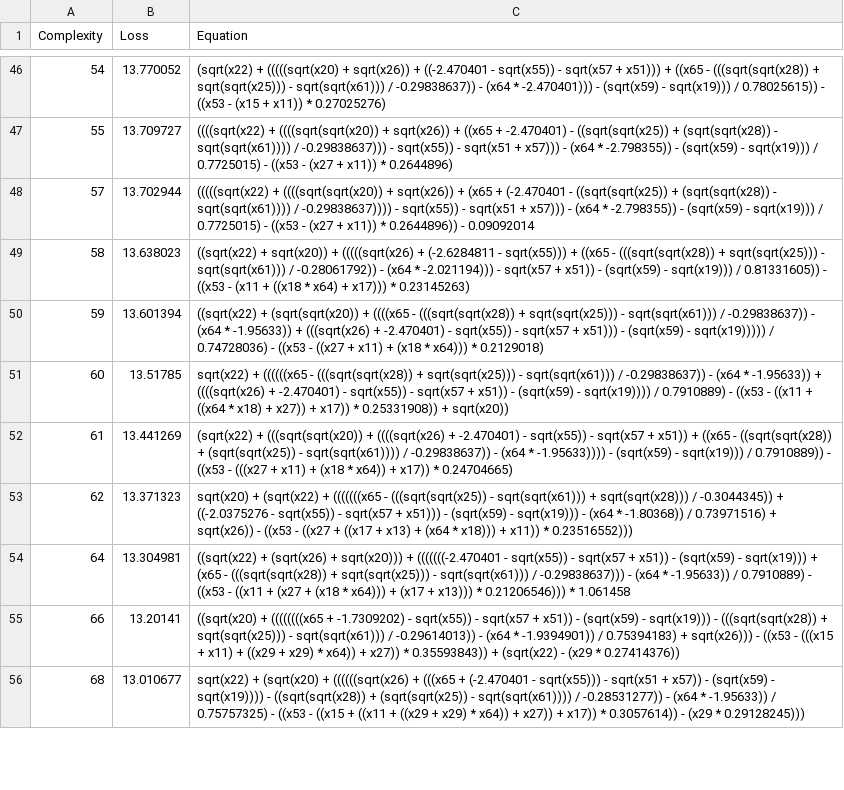
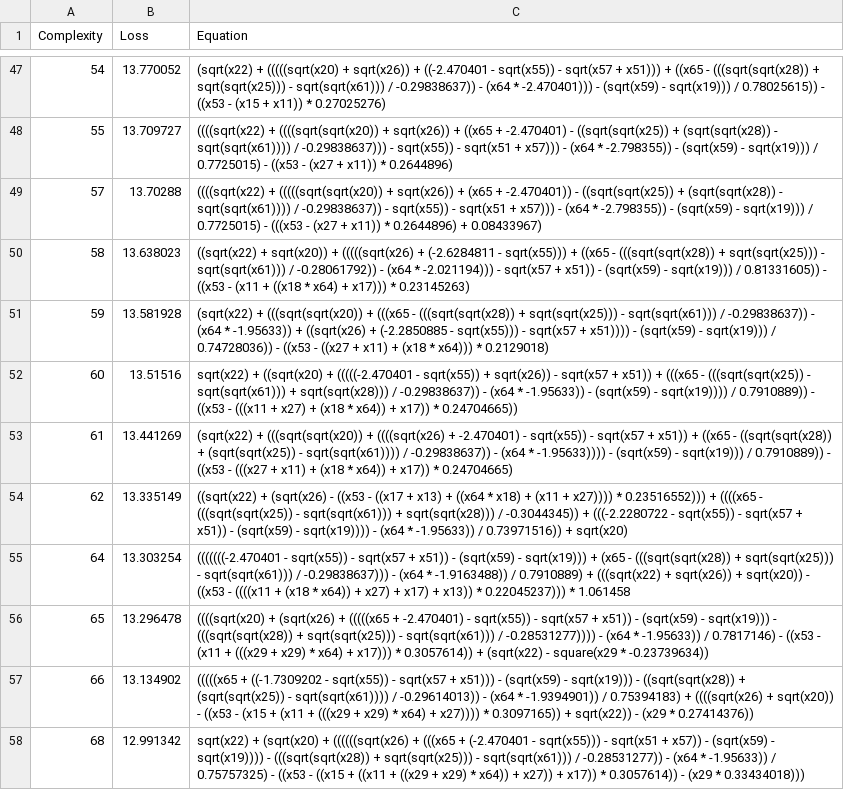
Before and after one commit to EduTobia24/Stockfish, a CSV file: outputs/20251007_235154_P8F5CL/hall_of_fame.csv, drawn as a sheet; only a part is shown, gaps mark what is left out; the diff covers the shown part only.

```diff
--- a/outputs/20251007_235154_P8F5CL/hall_of_fame.csv
+++ b/outputs/20251007_235154_P8F5CL/hall_of_fame.csv
@@ -47,10 +48,11 @@ Complexity,Loss,Equation
 55,13.709727,"((((sqrt(x22) + ((((sqrt(sqrt(x20)) + sqrt(x26)) + ((x65 + -2.470401) - ((sqrt(sqrt(x25)) + (sqrt(sqrt(x28)) - sqrt(sqrt(x61)))) / -0.29838637))) - sqrt(x55)) - sqrt(x51 + x57))) - (x64 * -2.798355)) - (sqrt(x59) - sqrt(x19))) / 0.7725015) - ((x53 - (x27 + x11)) * 0.2644896)"
-57,13.702944,"(((((sqrt(x22) + ((((sqrt(sqrt(x20)) + sqrt(x26)) + (x65 + (-2.470401 - ((sqrt(sqrt(x25)) + (sqrt(sqrt(x28)) - sqrt(sqrt(x61)))) / -0.29838637)))) - sqrt(x55)) - sqrt(x51 + x57))) - (x64 * -2.798355)) - (sqrt(x59) - sqrt(x19))) / 0.7725015) - ((x53 - (x27 + x11)) * 0.2644896)) - 0.09092014"
+57,13.70288,"((((sqrt(x22) + (((((sqrt(sqrt(x20)) + sqrt(x26)) + (x65 + -2.470401)) - ((sqrt(sqrt(x25)) + (sqrt(sqrt(x28)) - sqrt(sqrt(x61)))) / -0.29838637)) - sqrt(x55)) - sqrt(x51 + x57))) - (x64 * -2.798355)) - (sqrt(x59) - sqrt(x19))) / 0.7725015) - (((x53 - (x27 + x11)) * 0.2644896) + 0.08433967)"
 58,13.638023,"((sqrt(x22) + sqrt(x20)) + (((((sqrt(x26) + (-2.6284811 - sqrt(x55))) + ((x65 - (((sqrt(sqrt(x28)) + sqrt(sqrt(x25))) - sqrt(sqrt(x61))) / -0.28061792)) - (x64 * -2.021194))) - sqrt(x57 + x51)) - (sqrt(x59) - sqrt(x19))) / 0.81331605)) - ((x53 - (x11 + ((x18 * x64) + x17))) * 0.23145263)"
-59,13.601394,"((sqrt(x22) + (sqrt(sqrt(x20)) + ((((x65 - (((sqrt(sqrt(x28)) + sqrt(sqrt(x25))) - sqrt(sqrt(x61))) / -0.29838637)) - (x64 * -1.95633)) + (((sqrt(x26) + -2.470401) - sqrt(x55)) - sqrt(x57 + x51))) - (sqrt(x59) - sqrt(x19))))) / 0.74728036) - ((x53 - ((x27 + x11) + (x18 * x64))) * 0.2129018)"
-60,13.51785,"sqrt(x22) + ((((((x65 - (((sqrt(sqrt(x28)) + sqrt(sqrt(x25))) - sqrt(sqrt(x61))) / -0.29838637)) - (x64 * -1.95633)) + ((((sqrt(x26) + -2.470401) - sqrt(x55)) - sqrt(x57 + x51)) - (sqrt(x59) - sqrt(x19)))) / 0.7910889) - ((x53 - ((x11 + ((x64 * x18) + x27)) + x17)) * 0.25331908)) + sqrt(x20))"
+59,13.581928,"(sqrt(x22) + (((sqrt(sqrt(x20)) + (((x65 - (((sqrt(sqrt(x28)) + sqrt(sqrt(x25))) - sqrt(sqrt(x61))) / -0.29838637)) - (x64 * -1.95633)) + ((sqrt(x26) + (-2.2850885 - sqrt(x55))) - sqrt(x57 + x51)))) - (sqrt(x59) - sqrt(x19))) / 0.74728036)) - ((x53 - ((x27 + x11) + (x18 * x64))) * 0.2129018)"
+60,13.51516,"sqrt(x22) + ((sqrt(x20) + (((((-2.470401 - sqrt(x55)) + sqrt(x26)) - sqrt(x57 + x51)) + (((x65 - (((sqrt(sqrt(x25)) - sqrt(sqrt(x61))) + sqrt(sqrt(x28))) / -0.29838637)) - (x64 * -1.95633)) - (sqrt(x59) - sqrt(x19)))) / 0.7910889)) - ((x53 - (((x11 + x27) + (x18 * x64)) + x17)) * 0.24704665))"
 61,13.441269,"(sqrt(x22) + (((sqrt(sqrt(x20)) + ((((sqrt(x26) + -2.470401) - sqrt(x55)) - sqrt(x57 + x51)) + ((x65 - ((sqrt(sqrt(x28)) + (sqrt(sqrt(x25)) - sqrt(sqrt(x61)))) / -0.29838637)) - (x64 * -1.95633)))) - (sqrt(x59) - sqrt(x19))) / 0.7910889)) - ((x53 - (((x27 + x11) + (x18 * x64)) + x17)) * 0.24704665)"
-62,13.371323,"sqrt(x20) + (sqrt(x22) + (((((((x65 - (((sqrt(sqrt(x25)) - sqrt(sqrt(x61))) + sqrt(sqrt(x28))) / -0.3044345)) + ((-2.0375276 - sqrt(x55)) - sqrt(x57 + x51))) - (sqrt(x59) - sqrt(x19))) - (x64 * -1.80368)) / 0.73971516) + sqrt(x26)) - ((x53 - ((x27 + ((x17 + x13) + (x64 * x18))) + x11)) * 0.23516552)))"
-64,13.304981,"((sqrt(x22) + (sqrt(x26) + sqrt(x20))) + (((((((-2.470401 - sqrt(x55)) - sqrt(x57 + x51)) - (sqrt(x59) - sqrt(x19))) + (x65 - (((sqrt(sqrt(x28)) + sqrt(sqrt(x25))) - sqrt(sqrt(x61))) / -0.29838637))) - (x64 * -1.95633)) / 0.7910889) - ((x53 - ((x11 + (x27 + (x18 * x64))) + (x17 + x13))) * 0.21206546))) * 1.061458"
-66,13.20141,"((sqrt(x20) + ((((((((x65 + -1.7309202) - sqrt(x55)) - sqrt(x57 + x51)) - (sqrt(x59) - sqrt(x19))) - (((sqrt(sqrt(x28)) + sqrt(sqrt(x25))) - sqrt(sqrt(x61))) / -0.29614013)) - (x64 * -1.9394901)) / 0.75394183) + sqrt(x26))) - ((x53 - (((x15 + x11) + ((x29 + x29) * x64)) + x27)) * 0.35593843)) + (sqrt(x22) - (x29 * 0.27414376))"
-68,13.010677,"sqrt(x22) + (sqrt(x20) + ((((((sqrt(x26) + (((x65 + (-2.470401 - sqrt(x55))) - sqrt(x51 + x57)) - (sqrt(x59) - sqrt(x19)))) - ((sqrt(sqrt(x28)) + (sqrt(sqrt(x25)) - sqrt(sqrt(x61)))) / -0.28531277)) - (x64 * -1.95633)) / 0.75757325) - ((x53 - ((x15 + ((x11 + ((x29 + x29) * x64)) + x27)) + x17)) * 0.3057614)) - (x29 * 0.29128245)))"
+62,13.335149,"((sqrt(x22) + (sqrt(x26) - ((x53 - ((x17 + x13) + ((x64 * x18) + (x11 + x27)))) * 0.23516552))) + ((((x65 - (((sqrt(sqrt(x25)) - sqrt(sqrt(x61))) + sqrt(sqrt(x28))) / -0.3044345)) + (((-2.2280722 - sqrt(x55)) - sqrt(x57 + x51)) - (sqrt(x59) - sqrt(x19)))) - (x64 * -1.95633)) / 0.73971516)) + sqrt(x20)"
+64,13.303254,"(((((((-2.470401 - sqrt(x55)) - sqrt(x57 + x51)) - (sqrt(x59) - sqrt(x19))) + (x65 - (((sqrt(sqrt(x28)) + sqrt(sqrt(x25))) - sqrt(sqrt(x61))) / -0.29838637))) - (x64 * -1.9163488)) / 0.7910889) + (((sqrt(x22) + sqrt(x26)) + sqrt(x20)) - ((x53 - ((((x11 + (x18 * x64)) + x27) + x17) + x13)) * 0.22045237))) * 1.061458"
+65,13.296478,"((((sqrt(x20) + (sqrt(x26) + (((((x65 + -2.470401) - sqrt(x55)) - sqrt(x57 + x51)) - (sqrt(x59) - sqrt(x19))) - (((sqrt(sqrt(x28)) + sqrt(sqrt(x25))) - sqrt(sqrt(x61))) / -0.28531277)))) - (x64 * -1.95633)) / 0.7817146) - ((x53 - (x11 + (((x29 + x29) * x64) + x17))) * 0.3057614)) + (sqrt(x22) - square(x29 * -0.23739634))"
+66,13.134902,"(((((x65 + ((-1.7309202 - sqrt(x55)) - sqrt(x57 + x51))) - (sqrt(x59) - sqrt(x19))) - ((sqrt(sqrt(x28)) + (sqrt(sqrt(x25)) - sqrt(sqrt(x61)))) / -0.29614013)) - (x64 * -1.9394901)) / 0.75394183) + ((((sqrt(x26) + sqrt(x20)) - ((x53 - (x15 + (x11 + (((x29 + x29) * x64) + x27)))) * 0.3097165)) + sqrt(x22)) - (x29 * 0.27414376))"
+68,12.991342,"sqrt(x22) + (sqrt(x20) + ((((((sqrt(x26) + (((x65 + (-2.470401 - sqrt(x55))) - sqrt(x51 + x57)) - (sqrt(x59) - sqrt(x19)))) - (((sqrt(sqrt(x28)) + sqrt(sqrt(x25))) - sqrt(sqrt(x61))) / -0.28531277)) - (x64 * -1.95633)) / 0.75757325) - ((x53 - ((x15 + ((x11 + ((x29 + x29) * x64)) + x27)) + x17)) * 0.3057614)) - (x29 * 0.33434018)))"
```
Also changed, not shown: 8 added rows, 4 removed rows and 68 edited cells elsewhere in this file, 1 other file.
